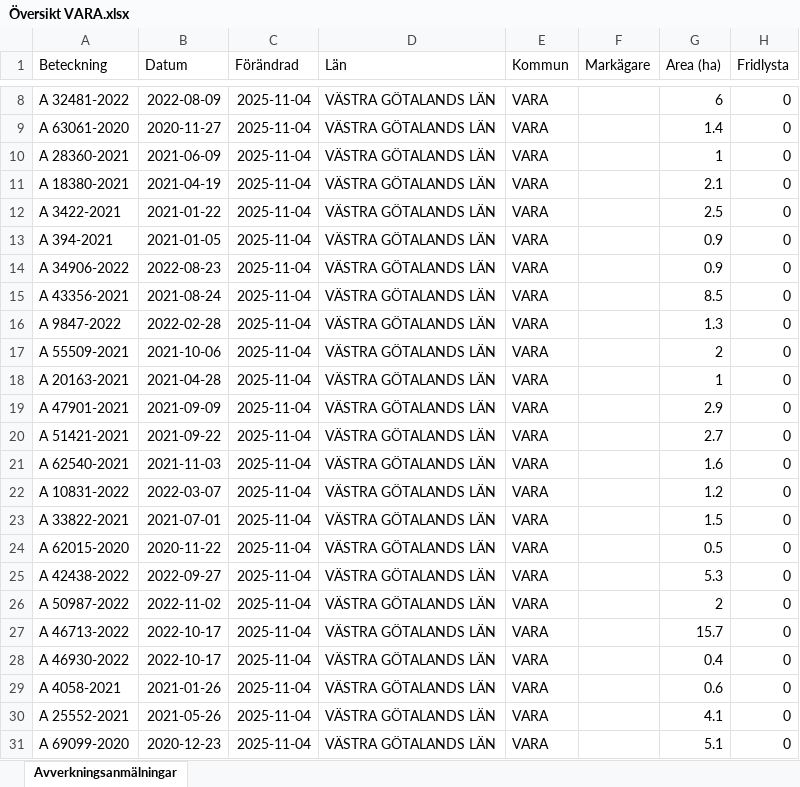
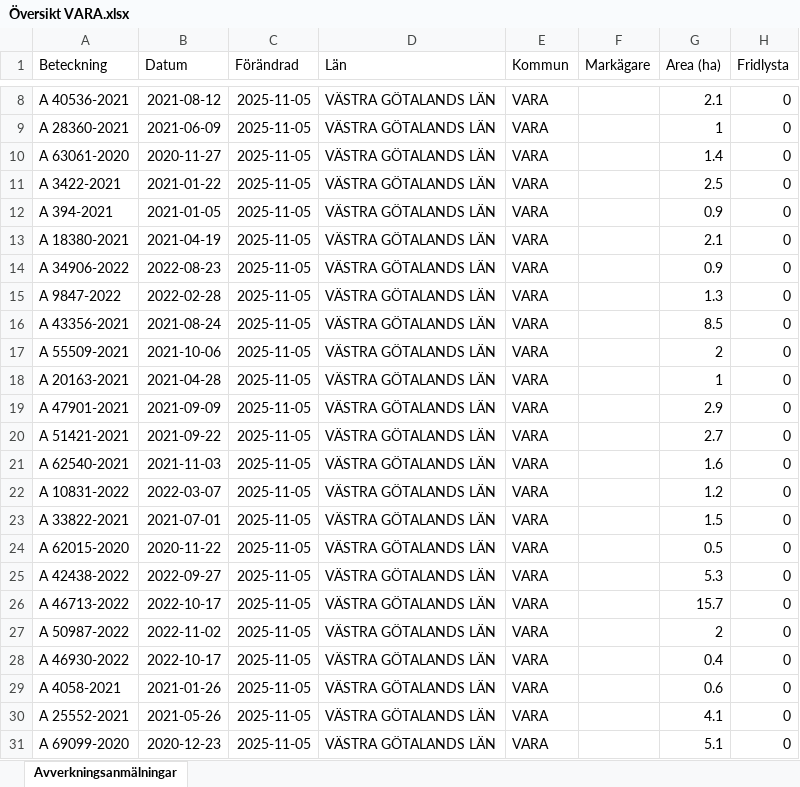
Before and after one commit to klasma/Logging_1470, an Excel workbook: Översikt VARA.xlsx, sheet Avverkningsanmälningar, drawn as a sheet; only a part is shown, gaps mark what is left out; values as stored, in another font and other column widths than the file's, no borders; the diff covers the shown part only; the diff names each change by its address in the sheet, - before the commit and + after, or states it on an @@ line.

```diff
--- a/Översikt VARA.xlsx (sheet Avverkningsanmälningar)
+++ b/Översikt VARA.xlsx (sheet Avverkningsanmälningar)
-A8 (Beteckning): A 32481-2022
+A8 (Beteckning): A 40536-2021
-B8 (Datum): 2022-08-09
+B8 (Datum): 2021-08-12
-C8:C31 (Förändrad): 2025-11-04
+C8:C31 (Förändrad): 2025-11-05
-G8 (Area (ha)): 6
+G8 (Area (ha)): 2.1
-A9 (Beteckning): A 63061-2020
+A9 (Beteckning): A 28360-2021
-B9 (Datum): 2020-11-27
+B9 (Datum): 2021-06-09
-G9 (Area (ha)): 1.4
+G9 (Area (ha)): 1
-A10 (Beteckning): A 28360-2021
+A10 (Beteckning): A 63061-2020
-B10 (Datum): 2021-06-09
+B10 (Datum): 2020-11-27
-G10 (Area (ha)): 1
+G10 (Area (ha)): 1.4
-A11 (Beteckning): A 18380-2021
+A11 (Beteckning): A 3422-2021
-B11 (Datum): 2021-04-19
+B11 (Datum): 2021-01-22
-G11 (Area (ha)): 2.1
+G11 (Area (ha)): 2.5
-A12 (Beteckning): A 3422-2021
+A12 (Beteckning): A 394-2021
-B12 (Datum): 2021-01-22
+B12 (Datum): 2021-01-05
-G12 (Area (ha)): 2.5
+G12 (Area (ha)): 0.9
-A13 (Beteckning): A 394-2021
+A13 (Beteckning): A 18380-2021
-B13 (Datum): 2021-01-05
+B13 (Datum): 2021-04-19
-G13 (Area (ha)): 0.9
+G13 (Area (ha)): 2.1
-A15 (Beteckning): A 43356-2021
+A15 (Beteckning): A 9847-2022
-B15 (Datum): 2021-08-24
+B15 (Datum): 2022-02-28
-G15 (Area (ha)): 8.5
+G15 (Area (ha)): 1.3
-A16 (Beteckning): A 9847-2022
+A16 (Beteckning): A 43356-2021
-B16 (Datum): 2022-02-28
+B16 (Datum): 2021-08-24
-G16 (Area (ha)): 1.3
+G16 (Area (ha)): 8.5
-A26 (Beteckning): A 50987-2022
+A26 (Beteckning): A 46713-2022
-B26 (Datum): 2022-11-02
+B26 (Datum): 2022-10-17
-G26 (Area (ha)): 2
+G26 (Area (ha)): 15.7
-A27 (Beteckning): A 46713-2022
+A27 (Beteckning): A 50987-2022
-B27 (Datum): 2022-10-17
+B27 (Datum): 2022-11-02
-G27 (Area (ha)): 15.7
+G27 (Area (ha)): 2
```
Also changed, not shown: 1261 edited cells elsewhere in this sheet, artfynd/A 51277-2025 artfynd.xlsx, artfynd/A 6040-2025 artfynd.xlsx, 10 other files.
